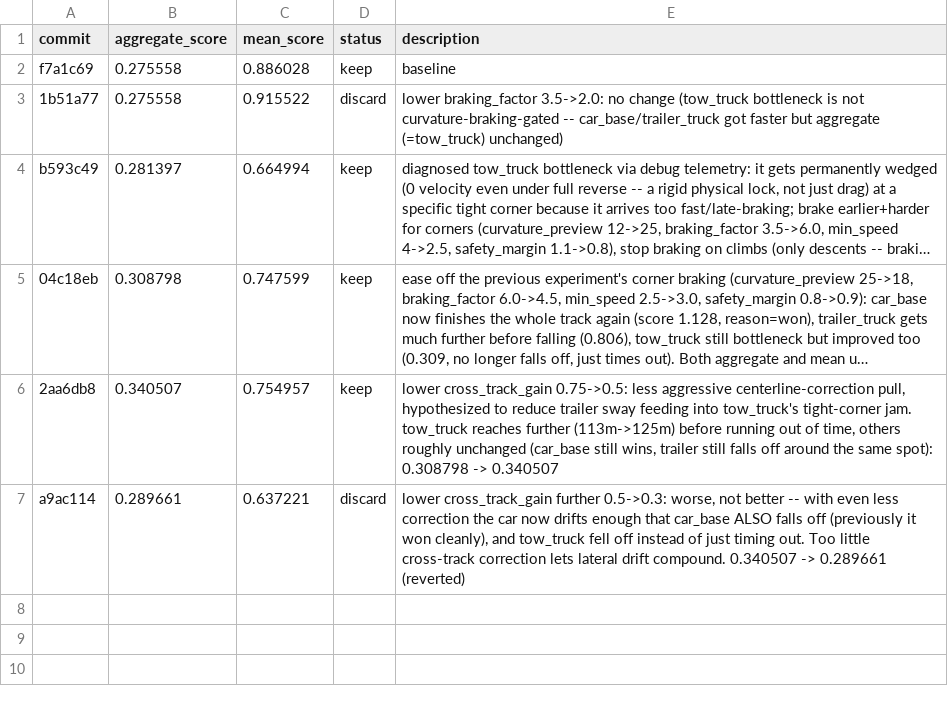
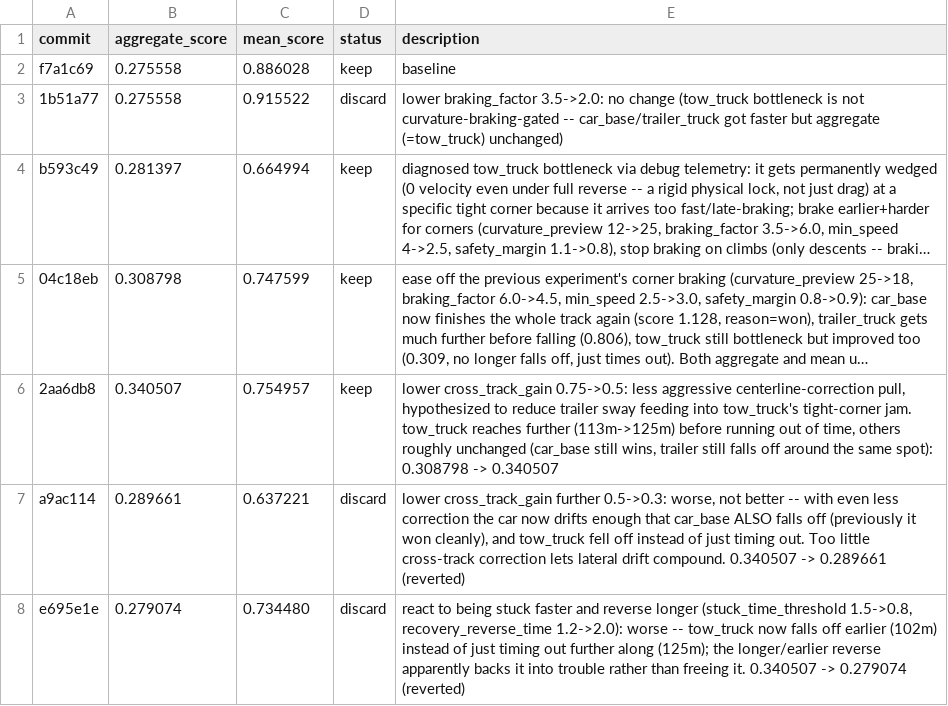
Before and after one commit to ArnaudGardille/driving-policy-autosearch, a TSV file: results.tsv, drawn as a sheet; long unchanged cells end in …; the diff names each change by its address in the sheet, - before the commit and + after, or states it on an @@ line.

Commit message:
log: discard - aggregate_score 0.279074 (was 0.340507, worse)

```diff
--- a/results.tsv
+++ b/results.tsv
+row 8: e695e1e | 0.279074 | 0.734480 | discard | react to being stuck faster and reverse longer (stuck_time_threshold 1.5->0.8, recovery_reverse_time 1.2->2.0): worse -- tow_truck now falls off earlier (102m) instead of just timing out further along (125m); the longer/earlier reverse apparently backs it into trouble rather than freeing it. 0.340507 -> 0.279074 (reverted)
```
